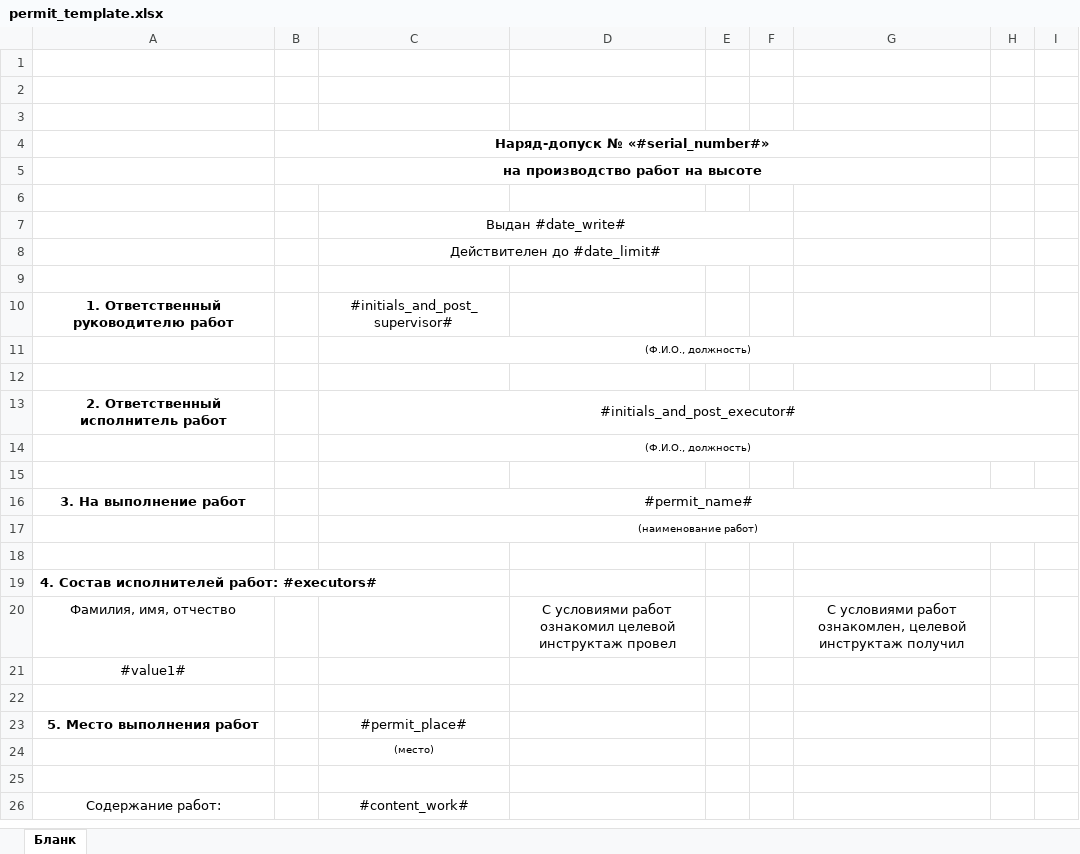
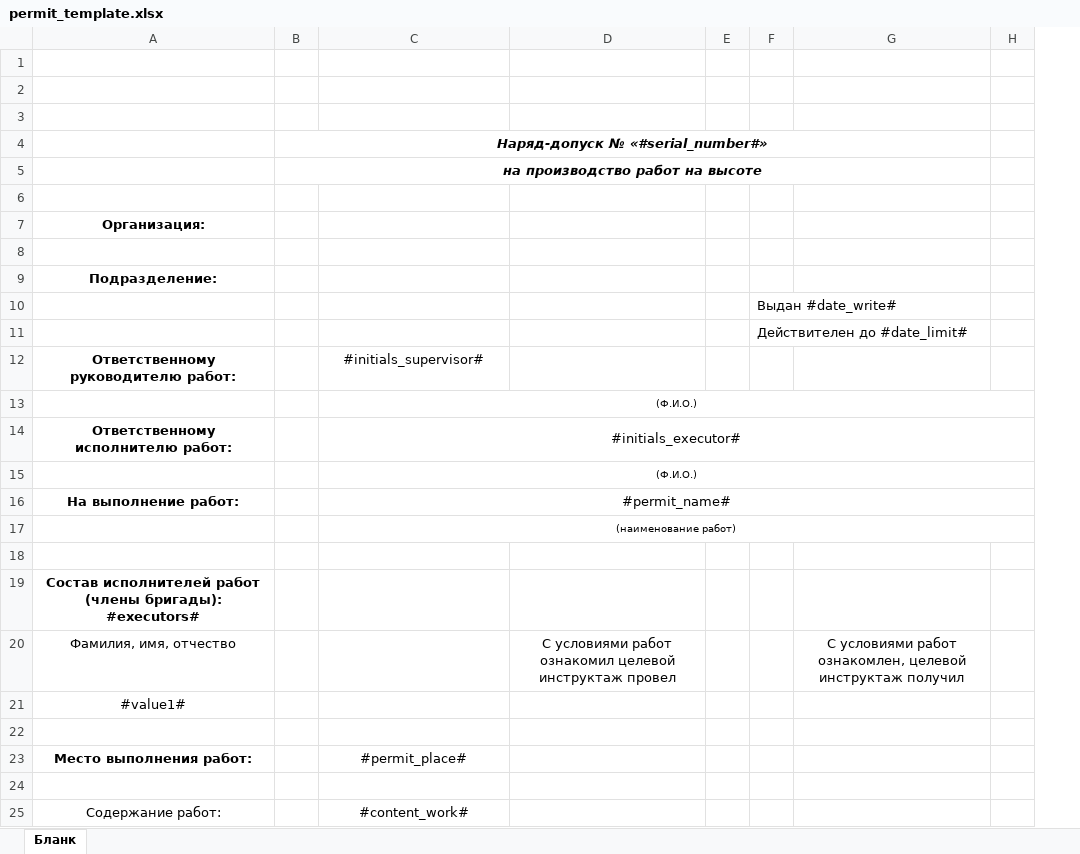
Before and after one commit to danilovEY/Work-permit, an Excel workbook: template/permit_template.xlsx, sheet Бланк, drawn as a sheet; only a part is shown; values as stored, in another font and other column widths than the file's, no borders; removed rows and columns are numbered as before the commit, all else as after; the diff covers the shown part only; the diff names each change by its address in the sheet, - before the commit and + after, or states it on an @@ line.

```diff
--- a/template/permit_template.xlsx (sheet Бланк)
+++ b/template/permit_template.xlsx (sheet Бланк)
-column E, empty
+column E, empty
-column I, empty
-B4:B5 italic: off
+B4:B5 italic: on
-row 7:  |  | Выдан #date_write#
-row 8:  |  | Действителен до #date_limit#
+row 7: Организация:
+row 9: Подразделение:
+row 10:  |  |  |  |  | Выдан #date_write#
+row 11:  |  |  |  |  | Действителен до #date_limit#
-A12: 1. Ответственный руководителю работ
+A12: Ответственному руководителю работ:
-C12: #initials_and_post_supervisor#
+C12: #initials_supervisor#
-C13: (Ф.И.О., должность)
+C13: (Ф.И.О.)
-row 14: (empty)
+row 14: Ответственному исполнителю работ: |  | #initials_executor#
+C14:H14 merged
-row 13: 2. Ответственный исполнитель работ |  | #initials_and_post_executor#
-C15: (Ф.И.О., должность)
+C15: (Ф.И.О.)
-row 15: (empty)
-A16: 3. На выполнение работ
+A16: На выполнение работ:
-A19: 4. Состав исполнителей работ: #executors#
+A19: Состав исполнителей работ (члены бригады): #executors#
-A19 alignment: left
+A19 alignment: center
-A23: 5. Место выполнения работ
+A23: Место выполнения работ:
-row 24:  |  | (место)
```
Also changed, not shown: 80 added rows, 41 removed rows, 11 edited cells and cell formats elsewhere in this sheet, 3 other files.
